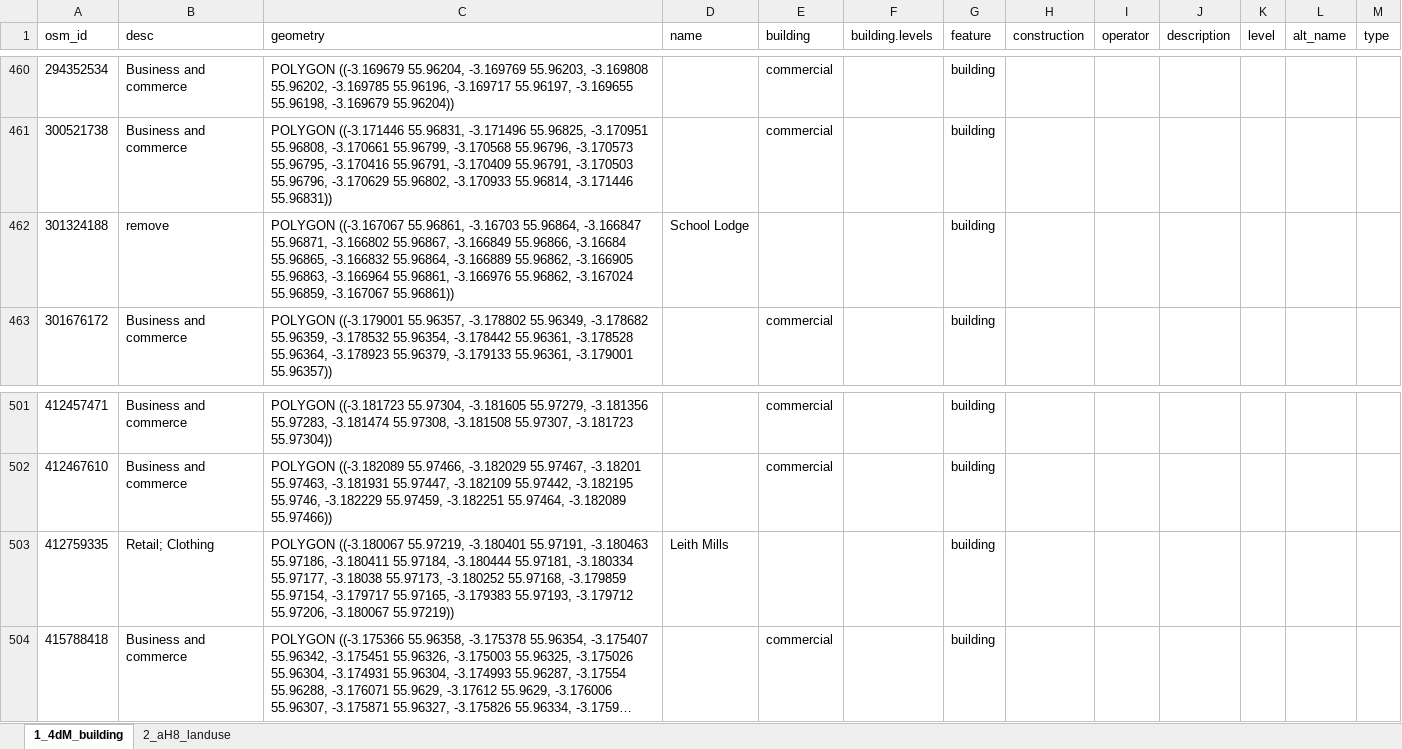
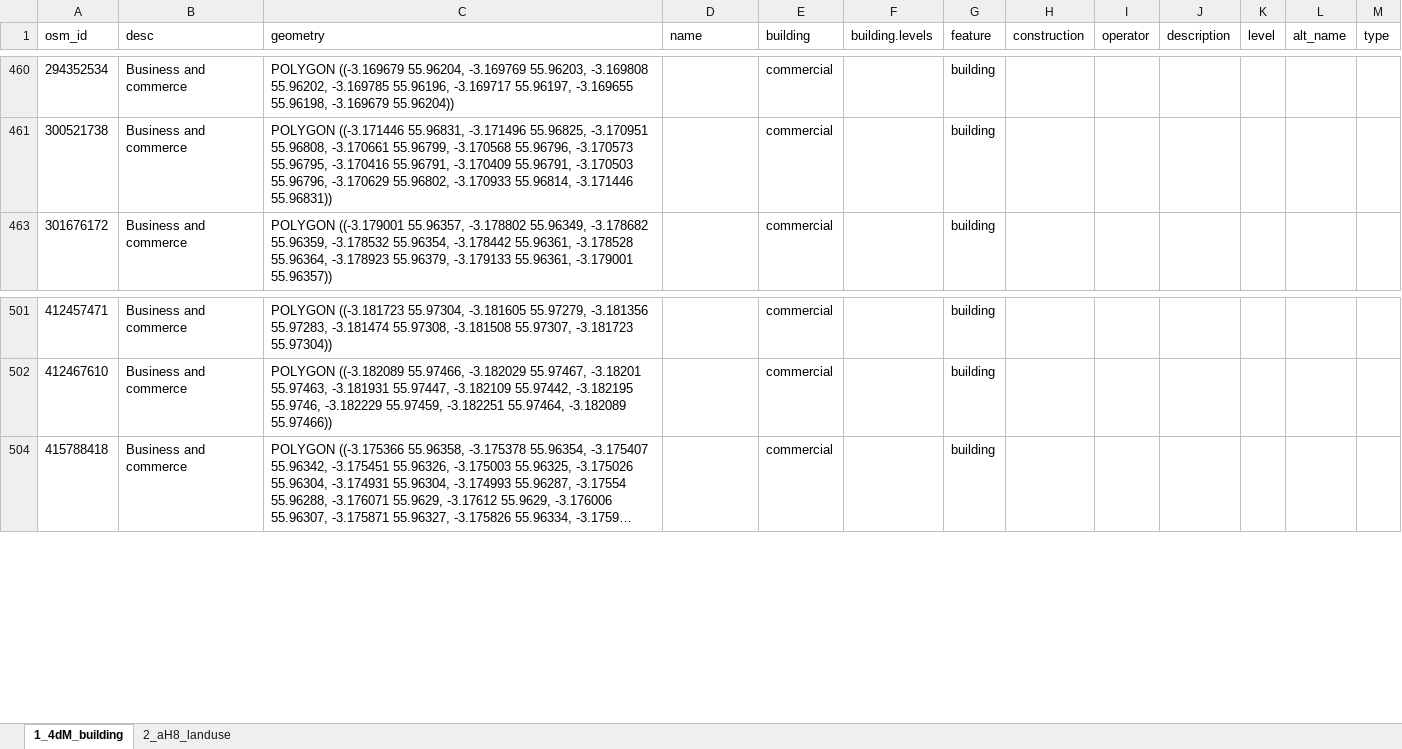
Before and after one commit to anniequinn/OSMtidy, an Excel workbook: example/exampleEdinburgh_5_dataFilter-unfiltered-editted.xlsx, sheet 1_4dM_building, drawn as a sheet; only a part is shown, gaps mark what is left out; long unchanged cells end in …; values as stored, in another font and other column widths than the file's, no borders; table styles not drawn; the diff covers the shown part only; the diff names each change by its address in the sheet, - before the commit and + after, or states it on an @@ line.

```diff
--- a/example/exampleEdinburgh_5_dataFilter-unfiltered-editted.xlsx (sheet 1_4dM_building)
+++ b/example/exampleEdinburgh_5_dataFilter-unfiltered-editted.xlsx (sheet 1_4dM_building)
@@ row 462 hidden: 301324188 | remove | POLYGON ((-3.167067 55.96861, -3.16703 55.96864, -3.166847 55.96871, -3.166802 55.96867, -3.166849 55.96866, -3.16684 55.96865, -3.166832 55.96864, -3.166889 55.96862, -3.166905 55.96863, -3.166964 55.96861, -3.166976 55.96862, -3.167024 55.96859, -3.167067 55.96861)) | School Lodge |  |  | building @@
@@ row 503 hidden: 412759335 | Retail; Clothing | POLYGON ((-3.180067 55.97219, -3.180401 55.97191, -3.180463 55.97186, -3.180411 55.97184, -3.180444 55.97181, -3.180334 55.97177, -3.18038 55.97173, -3.180252 55.97168, -3.179859 55.97154, -3.179717 55.97165, -3.179383 55.97193, -3.179712 55.97206, -3.180067 55.97219)) | Leith Mills |  |  | building @@
```
Also changed, not shown: 29 hidden or unhidden rows and 1 edited cell elsewhere in this sheet, 5 other files.
